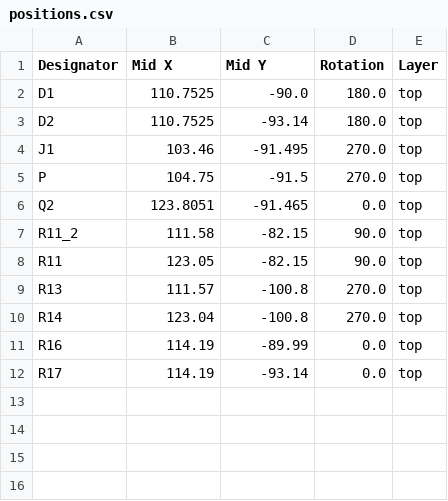
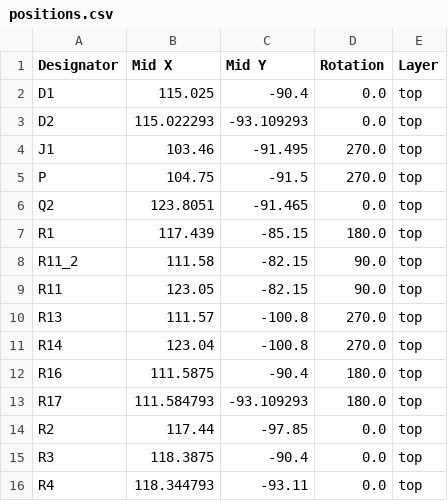
Before and after one commit to CubeSource/Burnwing, a CSV file: production/positions.csv, drawn as a sheet.

```diff
--- a/production/positions.csv
+++ b/production/positions.csv
@@ -1,4 +1,4 @@
 Designator,Mid X,Mid Y,Rotation,Layer
-D1,110.7525,-90.0,180.0,top
-D2,110.7525,-93.14,180.0,top
+D1,115.025,-90.4,0.0,top
+D2,115.022293,-93.109293,0.0,top
 J1,103.46,-91.495,270.0,top
@@ -6,2 +6,3 @@ P,104.75,-91.5,270.0,top
 Q2,123.8051,-91.465,0.0,top
+R1,117.439,-85.15,180.0,top
 R11_2,111.58,-82.15,90.0,top
@@ -10,3 +11,6 @@ R13,111.57,-100.8,270.0,top
 R14,123.04,-100.8,270.0,top
-R16,114.19,-89.99,0.0,top
-R17,114.19,-93.14,0.0,top
+R16,111.5875,-90.4,180.0,top
+R17,111.584793,-93.109293,180.0,top
+R2,117.44,-97.85,0.0,top
+R3,118.3875,-90.4,0.0,top
+R4,118.344793,-93.11,0.0,top
```
Also changed, not shown: production/bom.csv, 33 other files.
